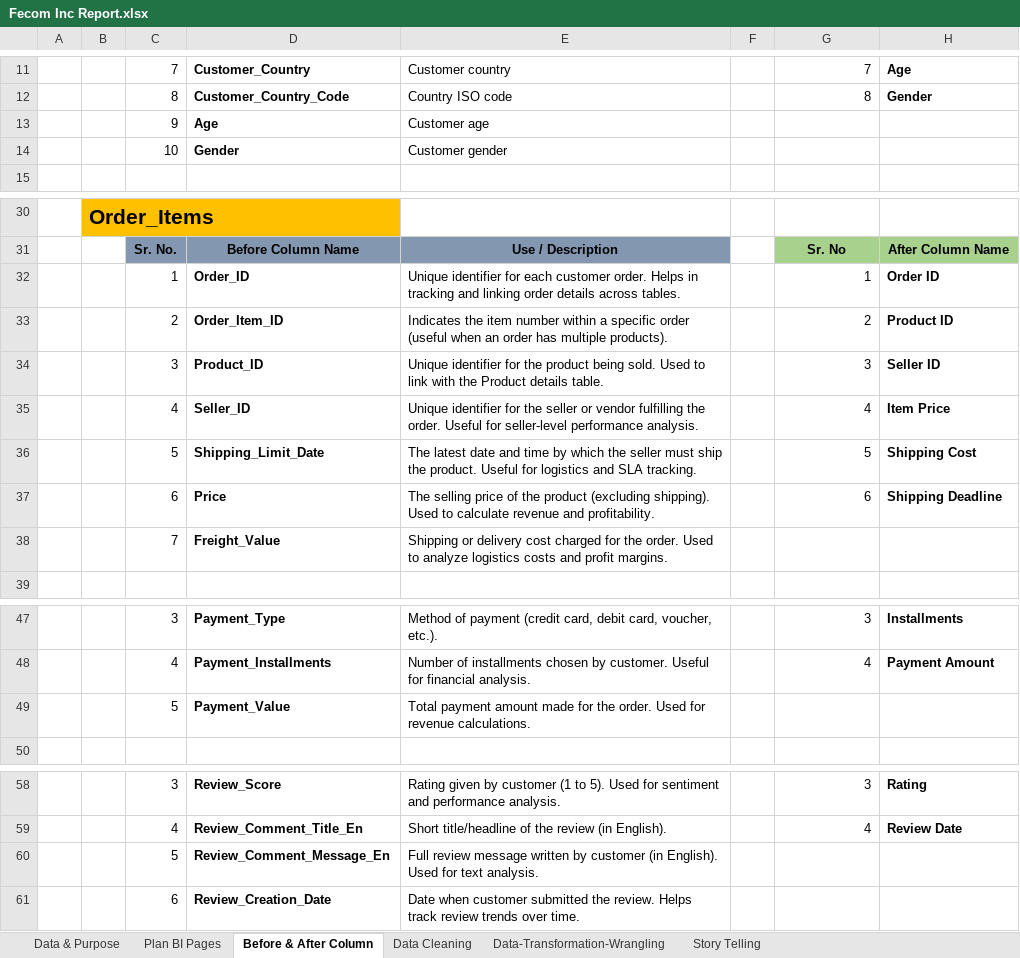
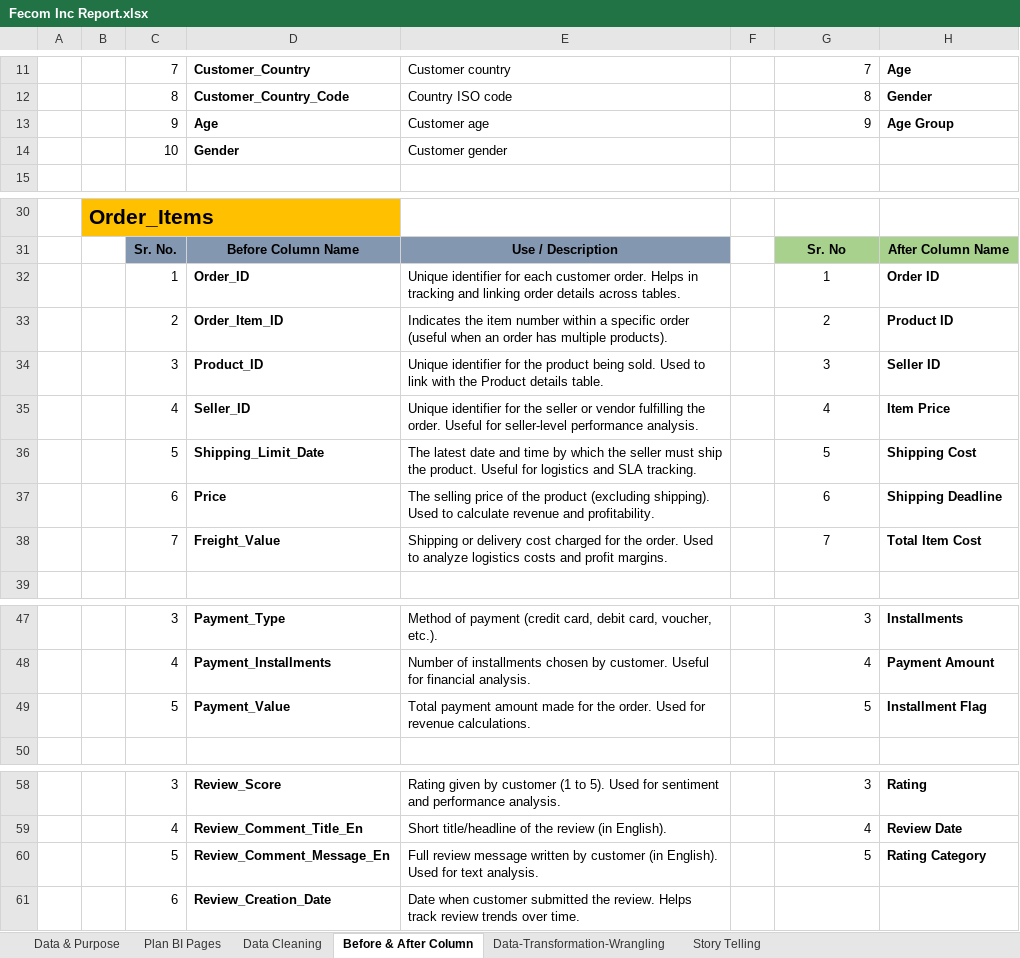
Before and after one commit to prafullwahatule/BI-Fecom-Inc-Report, an Excel workbook: Report/Fecom Inc Report.xlsx, sheet Before & After Column, drawn as a sheet; only a part is shown, gaps mark what is left out; values as stored, in another font and other column widths than the file's, no borders; the diff names each change by its address in the sheet, - before the commit and + after, or states it on an @@ line.

Commit message:
Add Some Additonal Column

```diff
--- a/Report/Fecom Inc Report.xlsx (sheet Before & After Column)
+++ b/Report/Fecom Inc Report.xlsx (sheet Before & After Column)
@@ sheet tab order changed: Data & Purpose | Plan BI Pages | Data Cleaning | Before & After Column | Data-Transformation-Wrangling | Story Telling @@
-G13: (empty)
+G13: 9
-H13: (empty)
+H13: Age Group
-G32:G37 alignment: right
+G32:G37 alignment: center
-G38: (empty)
+G38: 7
-H38: (empty)
+H38: Total Item Cost
-G49: (empty)
+G49: 5
-H49: (empty)
+H49: Installment Flag
-G60: (empty)
+G60: 5
-H60: (empty)
+H60: Rating Category
```
Also changed, not shown: sheet Data Cleaning, sheet Data-Transformation-Wrangling, sheet Plan BI Pages, formulas that keep their value, 2 other files.
